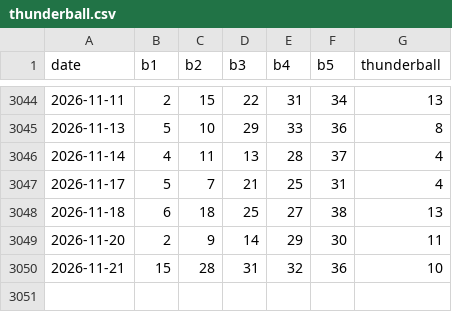
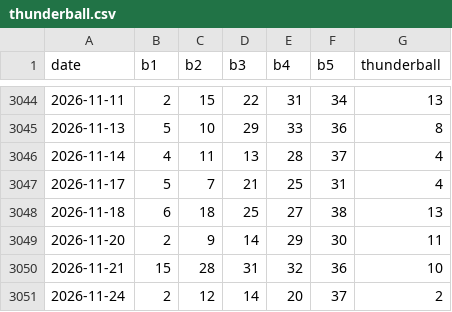
Before and after one commit to AiRich49/lotto-picker, a CSV file: data/thunderball.csv, drawn as a sheet; only a part is shown, gaps mark what is left out.

```diff
--- a/data/thunderball.csv
+++ b/data/thunderball.csv
@@ -3050 +3050,2 @@ date,b1,b2,b3,b4,b5,thunderball
 2026-11-21,15,28,31,32,36,10
+2026-11-24,2,12,14,20,37,2
```
Also changed, not shown: data/euromillions.csv.
